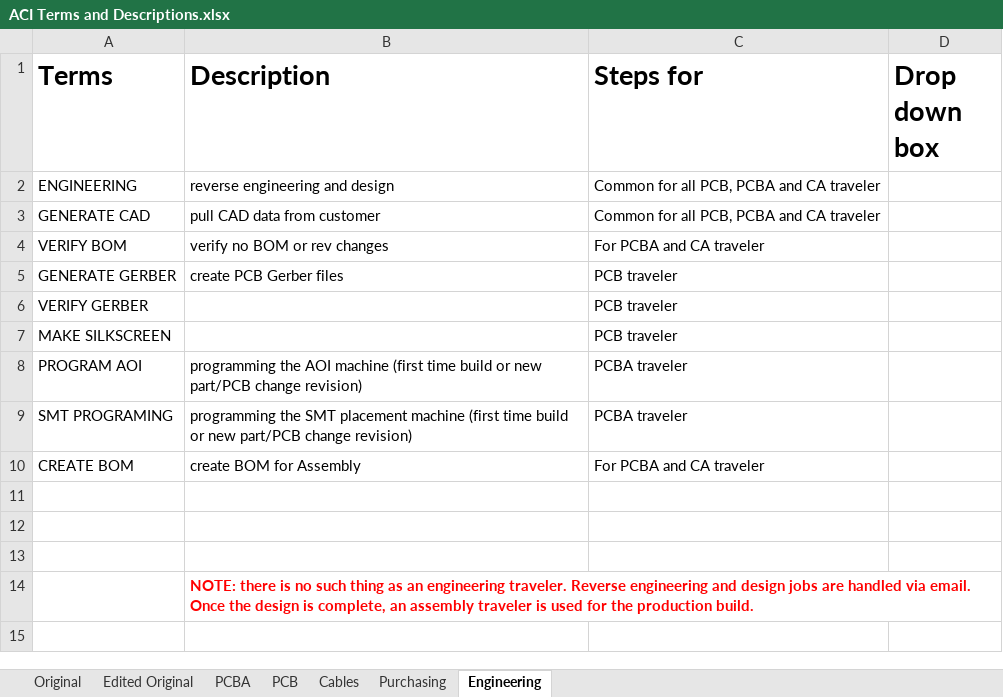
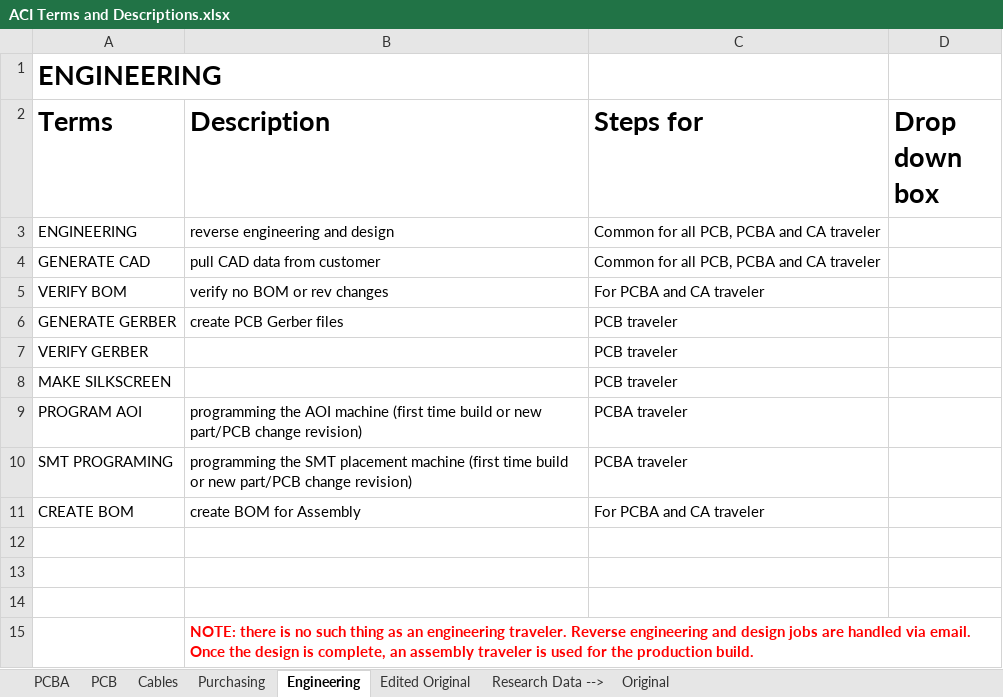
Before and after one commit to americanciruicts/NEXUS, an Excel workbook: ACI Terms and Descriptions.xlsx, sheet Engineering, drawn as a sheet; values as stored, in another font and other column widths than the file's, no borders; the diff names each change by its address in the sheet, - before the commit and + after, or states it on an @@ line.

```diff
--- a/ACI Terms and Descriptions.xlsx (sheet Engineering)
+++ b/ACI Terms and Descriptions.xlsx (sheet Engineering)
+sheet tab: Research Data -->
@@ sheet tab order changed: PCBA | PCB | Cables | Purchasing | Engineering | Edited Original | Research Data --> | Original @@
+row 1: ENGINEERING
```
Also changed, not shown: sheet PCBA, sheet PCB, sheet Cables, sheet Purchasing, 23 other files.
